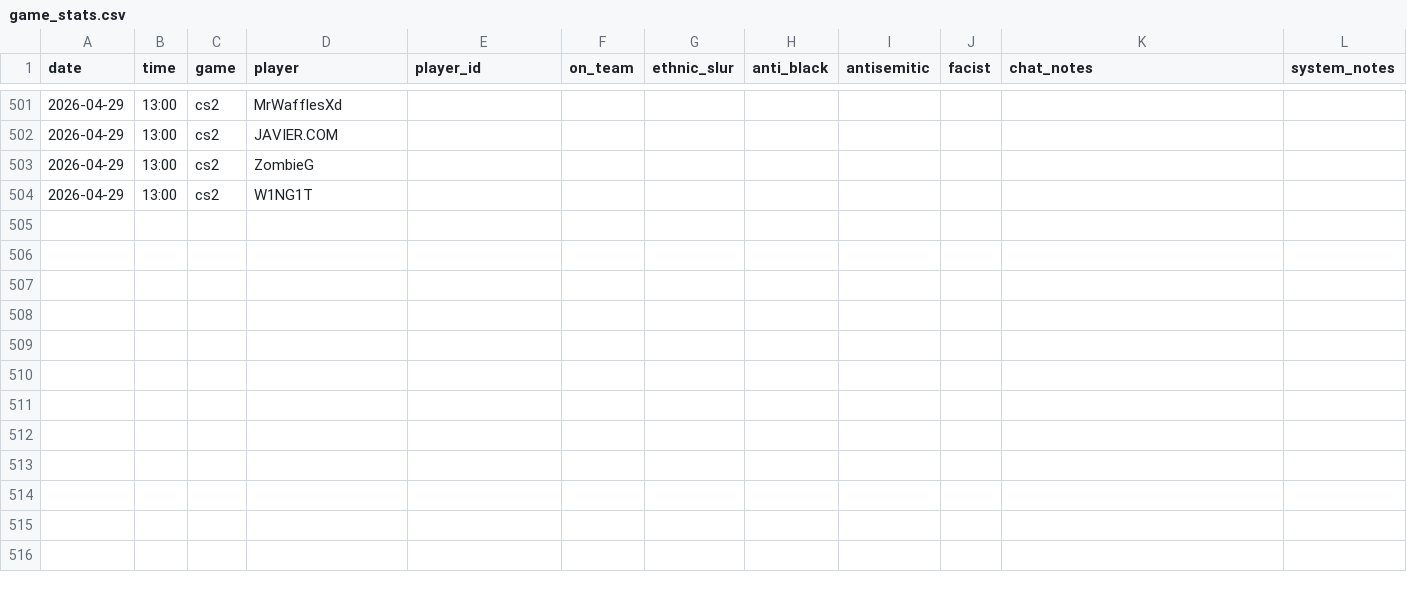
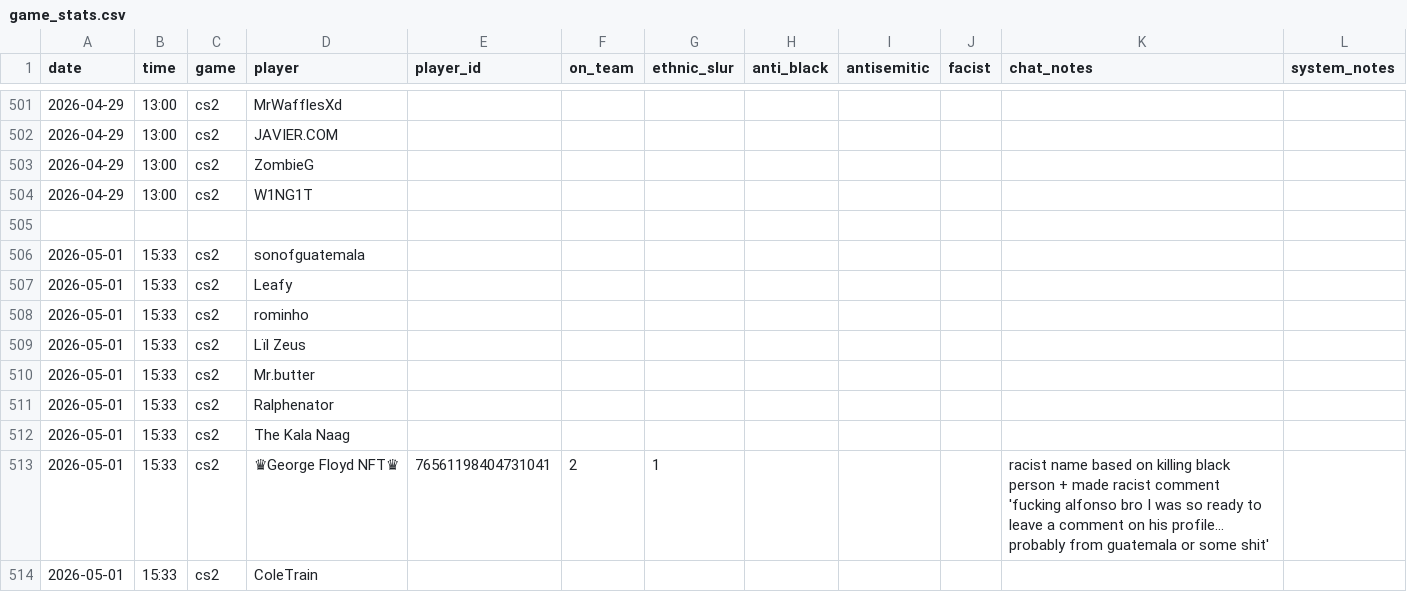
Before and after one commit to jjame21/free-speech-warios, a CSV file: game_stats.csv, drawn as a sheet; only a part is shown, gaps mark what is left out; the diff names each change by its address in the sheet, - before the commit and + after, or states it on an @@ line.

Commit message:
📦 +game

```diff
--- a/game_stats.csv
+++ b/game_stats.csv
+row 505: (empty)
+row 506: 2026-05-01 | 15:33 | cs2 | sonofguatemala
+row 507: 2026-05-01 | 15:33 | cs2 | Leafy
+row 508: 2026-05-01 | 15:33 | cs2 | rominho
+row 509: 2026-05-01 | 15:33 | cs2 | Lïl Zeus
+row 510: 2026-05-01 | 15:33 | cs2 | Mr.butter
+row 511: 2026-05-01 | 15:33 | cs2 | Ralphenator
+row 512: 2026-05-01 | 15:33 | cs2 | The Kala Naag
+row 513: 2026-05-01 | 15:33 | cs2 | ♛George Floyd NFT♛ | 76561198404731041 | 2 | 1 |  |  |  | racist name based on killing black person + made racist comment 'fucking alfonso bro I was so ready to leave a comment on his profile... probably from guatemala or some shit'
+row 514: 2026-05-01 | 15:33 | cs2 | ColeTrain
```
